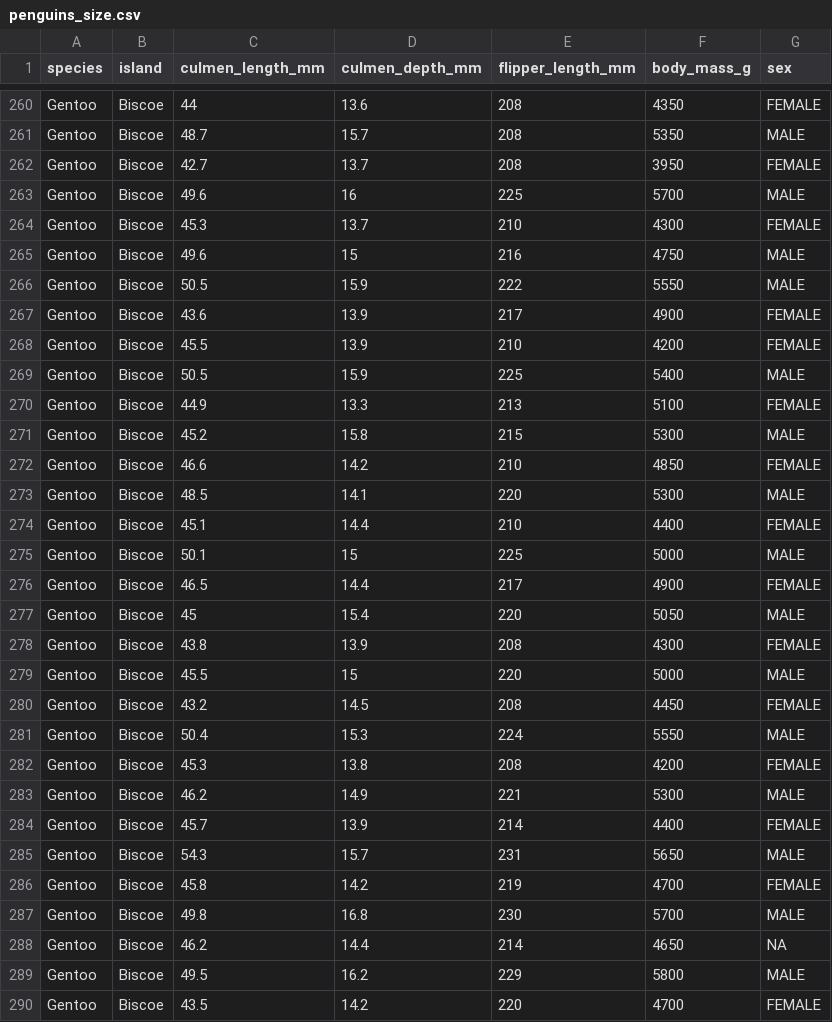
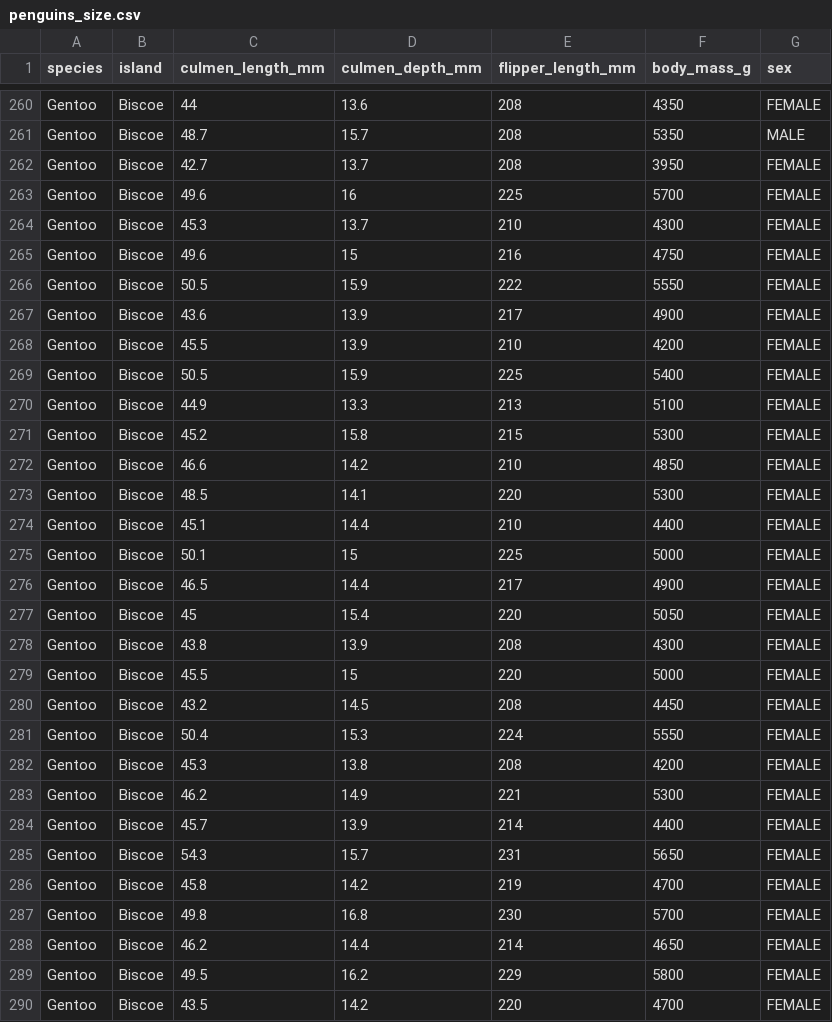
Before and after one commit to JosephRidge/Analysis101, a CSV file: data/penguins_size.csv, drawn as a sheet; only a part is shown, gaps mark what is left out; the diff covers the shown part only.

```diff
--- a/data/penguins_size.csv
+++ b/data/penguins_size.csv
@@ -262,29 +262,29 @@ Gentoo,Biscoe,48.7,15.7,208,5350,MALE
 Gentoo,Biscoe,42.7,13.7,208,3950,FEMALE
-Gentoo,Biscoe,49.6,16,225,5700,MALE
+Gentoo,Biscoe,49.6,16,225,5700,FEMALE
 Gentoo,Biscoe,45.3,13.7,210,4300,FEMALE
-Gentoo,Biscoe,49.6,15,216,4750,MALE
-Gentoo,Biscoe,50.5,15.9,222,5550,MALE
+Gentoo,Biscoe,49.6,15,216,4750,FEMALE
+Gentoo,Biscoe,50.5,15.9,222,5550,FEMALE
 Gentoo,Biscoe,43.6,13.9,217,4900,FEMALE
 Gentoo,Biscoe,45.5,13.9,210,4200,FEMALE
-Gentoo,Biscoe,50.5,15.9,225,5400,MALE
+Gentoo,Biscoe,50.5,15.9,225,5400,FEMALE
 Gentoo,Biscoe,44.9,13.3,213,5100,FEMALE
-Gentoo,Biscoe,45.2,15.8,215,5300,MALE
+Gentoo,Biscoe,45.2,15.8,215,5300,FEMALE
 Gentoo,Biscoe,46.6,14.2,210,4850,FEMALE
-Gentoo,Biscoe,48.5,14.1,220,5300,MALE
+Gentoo,Biscoe,48.5,14.1,220,5300,FEMALE
 Gentoo,Biscoe,45.1,14.4,210,4400,FEMALE
-Gentoo,Biscoe,50.1,15,225,5000,MALE
+Gentoo,Biscoe,50.1,15,225,5000,FEMALE
 Gentoo,Biscoe,46.5,14.4,217,4900,FEMALE
-Gentoo,Biscoe,45,15.4,220,5050,MALE
+Gentoo,Biscoe,45,15.4,220,5050,FEMALE
 Gentoo,Biscoe,43.8,13.9,208,4300,FEMALE
-Gentoo,Biscoe,45.5,15,220,5000,MALE
+Gentoo,Biscoe,45.5,15,220,5000,FEMALE
 Gentoo,Biscoe,43.2,14.5,208,4450,FEMALE
-Gentoo,Biscoe,50.4,15.3,224,5550,MALE
+Gentoo,Biscoe,50.4,15.3,224,5550,FEMALE
 Gentoo,Biscoe,45.3,13.8,208,4200,FEMALE
-Gentoo,Biscoe,46.2,14.9,221,5300,MALE
+Gentoo,Biscoe,46.2,14.9,221,5300,FEMALE
 Gentoo,Biscoe,45.7,13.9,214,4400,FEMALE
-Gentoo,Biscoe,54.3,15.7,231,5650,MALE
+Gentoo,Biscoe,54.3,15.7,231,5650,FEMALE
 Gentoo,Biscoe,45.8,14.2,219,4700,FEMALE
-Gentoo,Biscoe,49.8,16.8,230,5700,MALE
-Gentoo,Biscoe,46.2,14.4,214,4650,NA
-Gentoo,Biscoe,49.5,16.2,229,5800,MALE
+Gentoo,Biscoe,49.8,16.8,230,5700,FEMALE
+Gentoo,Biscoe,46.2,14.4,214,4650,FEMALE
+Gentoo,Biscoe,49.5,16.2,229,5800,FEMALE
 Gentoo,Biscoe,43.5,14.2,220,4700,FEMALE
```
Also changed, not shown: 94 edited cells elsewhere in this file, 11 other files.
